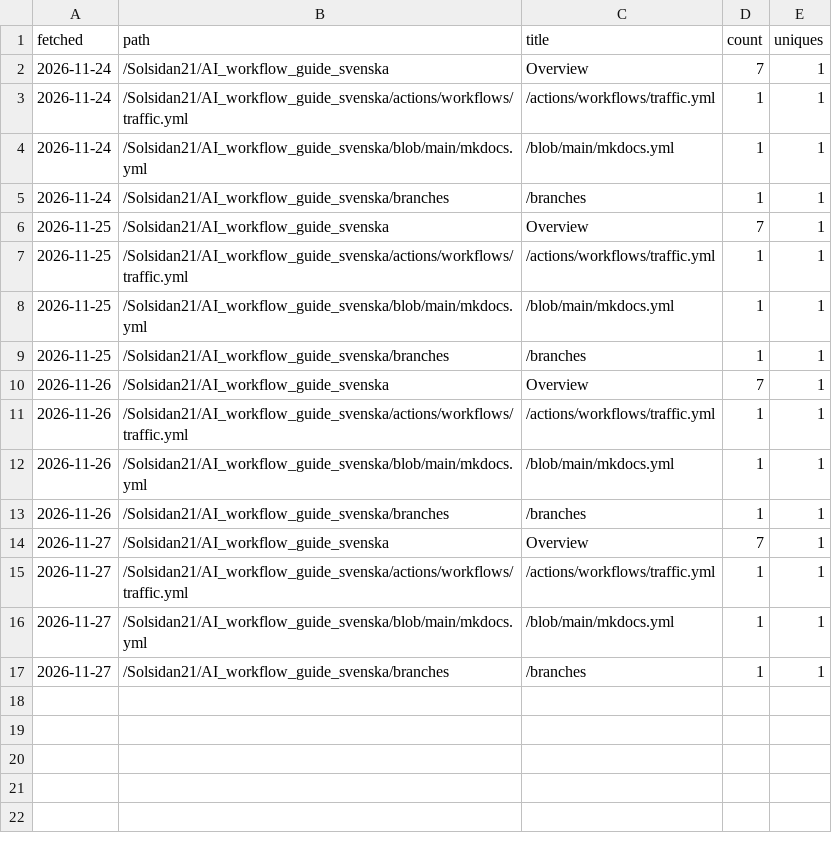
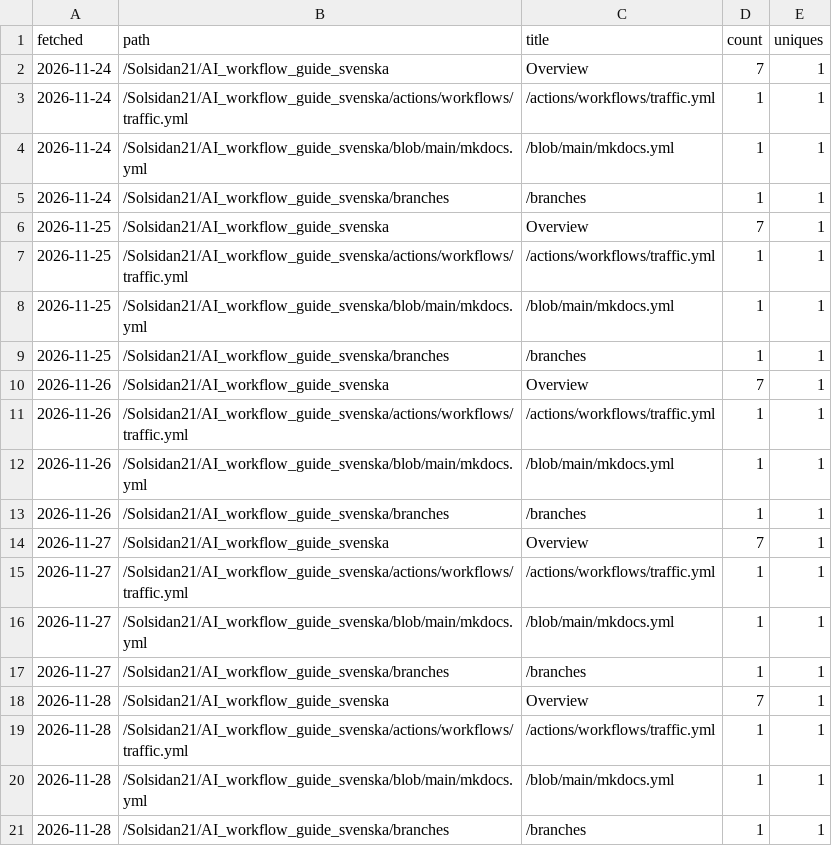
Before and after one commit to Solsidan21/AI_workflow_guide_svenska, a CSV file: paths.csv, drawn as a sheet; the diff names each change by its address in the sheet, - before the commit and + after, or states it on an @@ line.

```diff
--- a/paths.csv
+++ b/paths.csv
+row 18: 2026-11-28 | /Solsidan21/AI_workflow_guide_svenska | Overview | 7 | 1
+row 19: 2026-11-28 | /Solsidan21/AI_workflow_guide_svenska/actions/workflows/traffic.yml | /actions/workflows/traffic.yml | 1 | 1
+row 20: 2026-11-28 | /Solsidan21/AI_workflow_guide_svenska/blob/main/mkdocs.yml | /blob/main/mkdocs.yml | 1 | 1
+row 21: 2026-11-28 | /Solsidan21/AI_workflow_guide_svenska/branches | /branches | 1 | 1
```
Also changed, not shown: clones.csv, views.csv, 5 other files.
